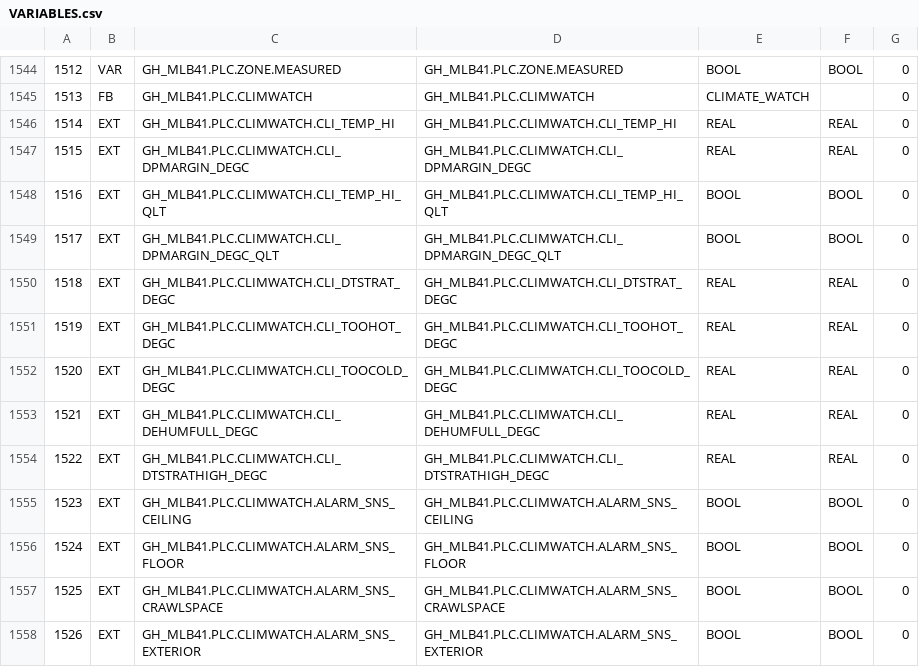
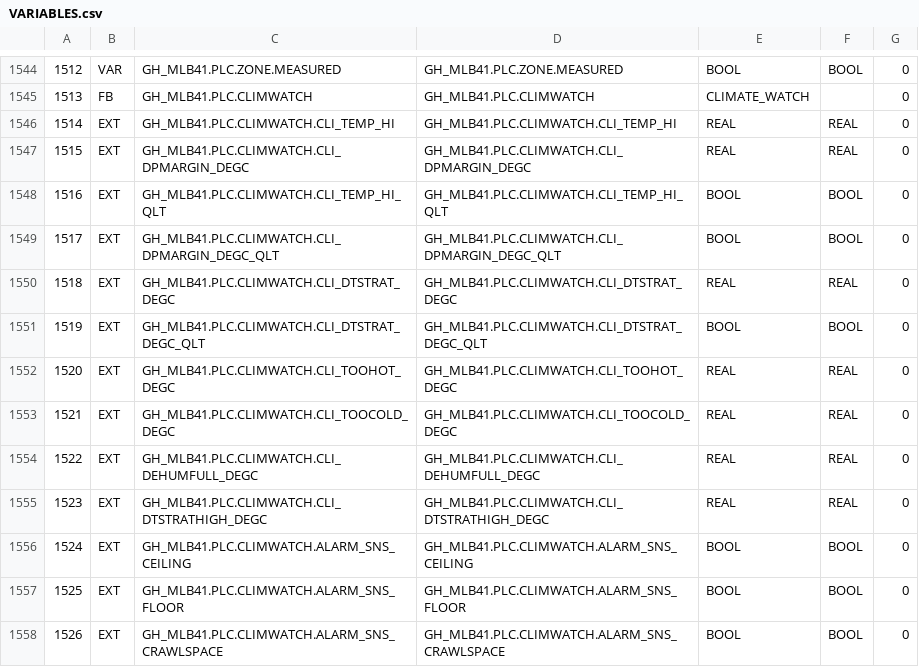
Before and after one commit to pstch/botanik2, a CSV file: src/sites/gh_mlb41/generated/VARIABLES.csv, drawn as a sheet; only a part is shown, gaps mark what is left out; the shorter side is filled out with more unchanged rows; addresses are those after the commit; the diff names each change by its address in the sheet, - before the commit and + after, or states it on an @@ line.

```diff
--- a/src/sites/gh_mlb41/generated/VARIABLES.csv
+++ b/src/sites/gh_mlb41/generated/VARIABLES.csv
+row 1551: 1519 | EXT | GH_MLB41.PLC.CLIMWATCH.CLI_DTSTRAT_DEGC_QLT | GH_MLB41.PLC.CLIMWATCH.CLI_DTSTRAT_DEGC_QLT | BOOL | BOOL | 0
@@ column A renumbered between rows 1552 and 2641 @@
```
Also changed, not shown: 4 other files.
